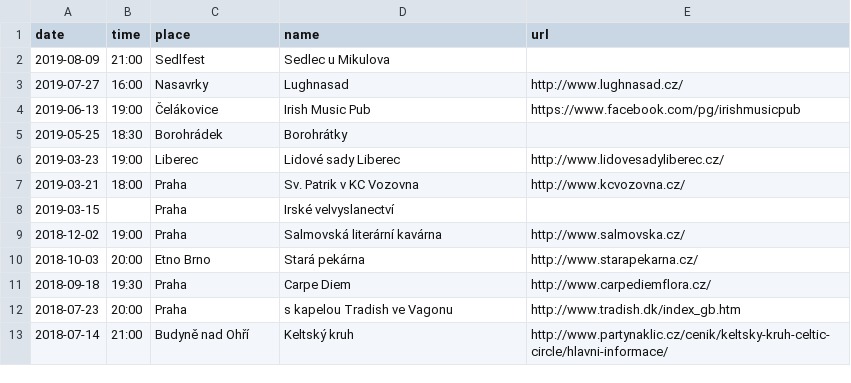
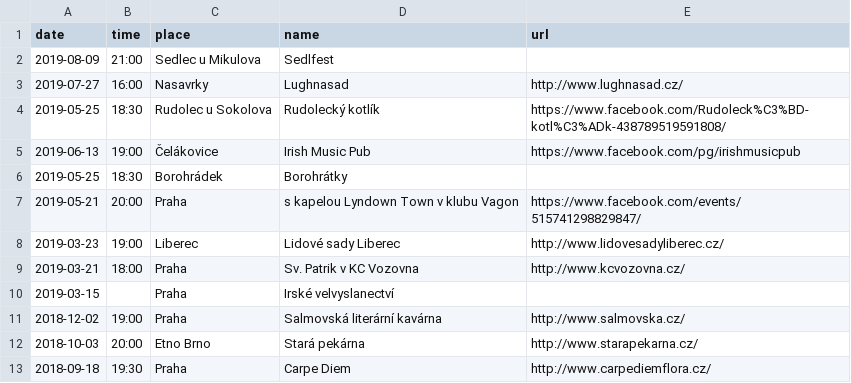
Before and after one commit to davrys/rira-web-jekyll, a CSV file: _data/events.csv, drawn as a sheet; only a part is shown; the shorter side is filled out with more unchanged rows.

Commit message:
Events added

```diff
--- a/_data/events.csv
+++ b/_data/events.csv
@@ -1,6 +1,8 @@
 date,time,place,name,url
-2019-08-09,21:00,Sedlfest,Sedlec u Mikulova,
+2019-08-09,21:00,Sedlec u Mikulova,Sedlfest,
 2019-07-27,16:00,Nasavrky,Lughnasad,http://www.lughnasad.cz/
+2019-05-25,18:30,Rudolec u Sokolova,Rudolecký kotlík,https://www.facebook.com/Rudoleck%C3%BD-kotl%C3%ADk-438789519591808/
 2019-06-13,19:00,Čelákovice,Irish Music Pub,https://www.facebook.com/pg/irishmusicpub
 2019-05-25,18:30,Borohrádek,Borohrátky,
+2019-05-21,20:00,Praha,s kapelou Lyndown Town v klubu Vagon,https://www.facebook.com/events/515741298829847/
 2019-03-23,19:00,Liberec,Lidové sady Liberec,http://www.lidovesadyliberec.cz/
```
